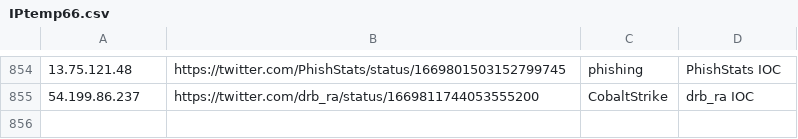
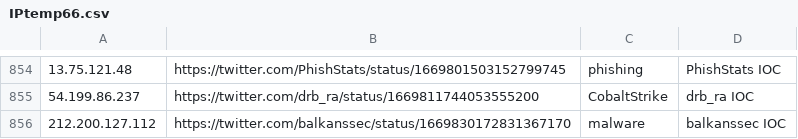
Before and after one commit to Reman2k/ioc, a CSV file: IPtemp66.csv, drawn as a sheet; only a part is shown, gaps mark what is left out; the diff names each change by its address in the sheet, - before the commit and + after, or states it on an @@ line.

```diff
--- a/IPtemp66.csv
+++ b/IPtemp66.csv
+row 856: 212.200.127.112 | https://twitter.com/balkanssec/status/1669830172831367170 | malware | balkanssec IOC
```
Also changed, not shown: IPtemp65.csv.
